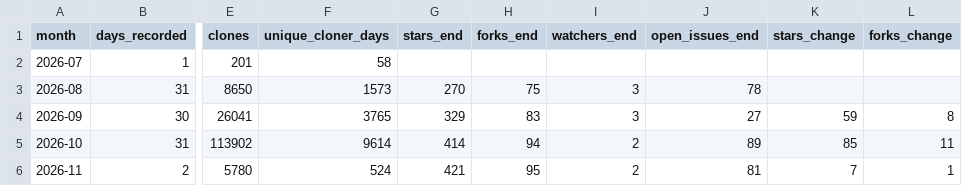
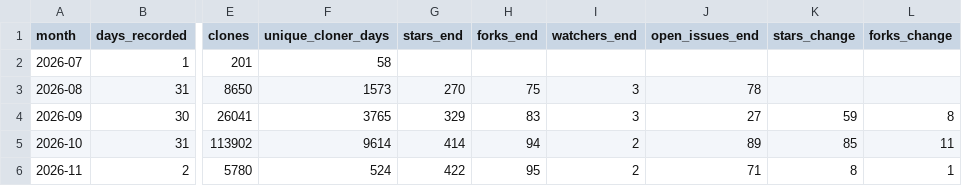
Before and after one commit to Vigil-SOC/metrics, a CSV file: data/monthly_summary.csv, drawn as a sheet; only a part is shown, gaps mark what is left out; the diff names each change by its address in the sheet, - before the commit and + after, or states it on an @@ line.

```diff
--- a/data/monthly_summary.csv
+++ b/data/monthly_summary.csv
-G6 (stars_end): 421
+G6 (stars_end): 422
-J6 (open_issues_end): 81
+J6 (open_issues_end): 71
-K6 (stars_change): 7
+K6 (stars_change): 8
```
Also changed, not shown: data/contributors.csv, data/repo_daily.csv, 1 other file.
